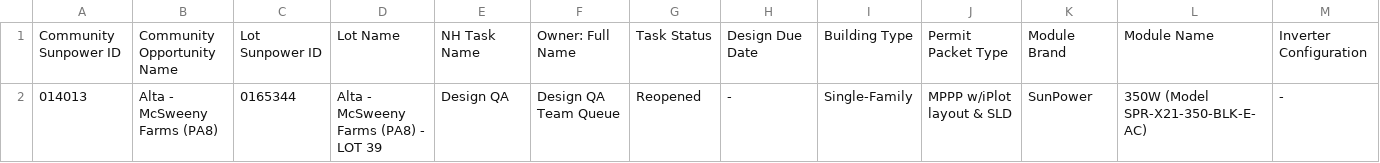
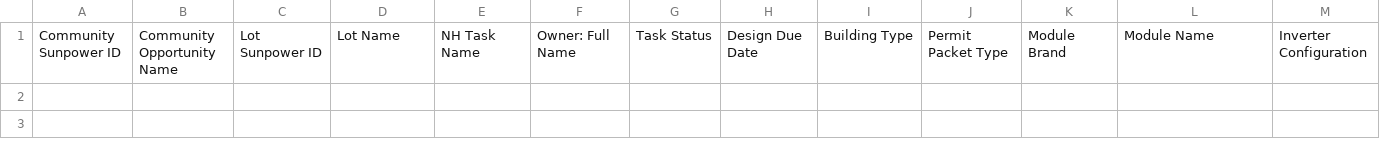
Before and after one commit to newhomes-ops/design-andon, a CSV file: Lot QA Queue.csv, drawn as a sheet; only a part is shown; rows hold the shown columns only; the diff names each change by its address in the sheet, - before the commit and + after, or states it on an @@ line.

```diff
--- a/Lot QA Queue.csv
+++ b/Lot QA Queue.csv
-row 2: 014013 | Alta - McSweeny Farms (PA8) | 0165344 | Alta - McSweeny Farms (PA8) - LOT 39 | Design QA | Design QA Team Queue | Reopened | - | Single-Family | MPPP w/iPlot layout & SLD | SunPower | 350W (Model SPR-X21-350-BLK-E-AC) | -
```
Also changed, not shown: Community Design and QA.csv, Community Designs Queue.csv, 1 other file.
